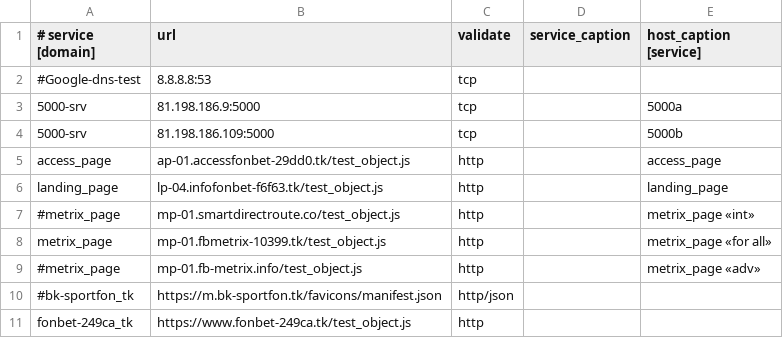
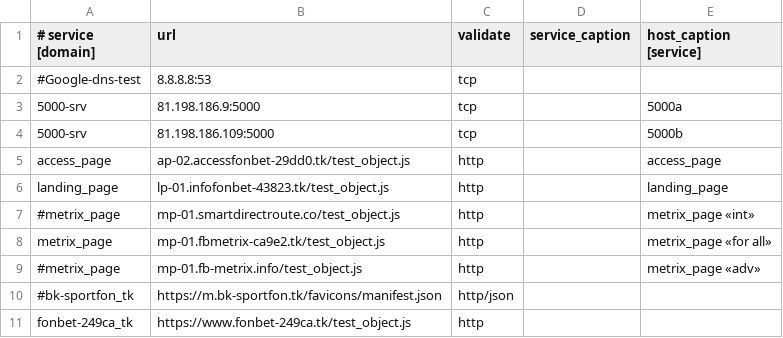
Before and after one commit to fbdevdata/psipl, a CSV file: 4hsoft_ban_monitoring.csv, drawn as a sheet; only a part is shown.

Commit message:
Update 4hsoft_ban_monitoring.csv

```diff
--- a/4hsoft_ban_monitoring.csv
+++ b/4hsoft_ban_monitoring.csv
@@ -4,6 +4,6 @@
 5000-srv;81.198.186.109:5000;tcp;;5000b
-access_page;ap-01.accessfonbet-29dd0.tk/test_object.js;http;;access_page
-landing_page;lp-04.infofonbet-f6f63.tk/test_object.js;http;;landing_page
+access_page;ap-02.accessfonbet-29dd0.tk/test_object.js;http;;access_page
+landing_page;lp-01.infofonbet-43823.tk/test_object.js;http;;landing_page
 #metrix_page;mp-01.smartdirectroute.co/test_object.js;http;;metrix_page «int»
-metrix_page;mp-01.fbmetrix-10399.tk/test_object.js;http;;metrix_page «for all»
+metrix_page;mp-01.fbmetrix-ca9e2.tk/test_object.js;http;;metrix_page «for all»
 #metrix_page;mp-01.fb-metrix.info/test_object.js;http;;metrix_page «adv»
```
